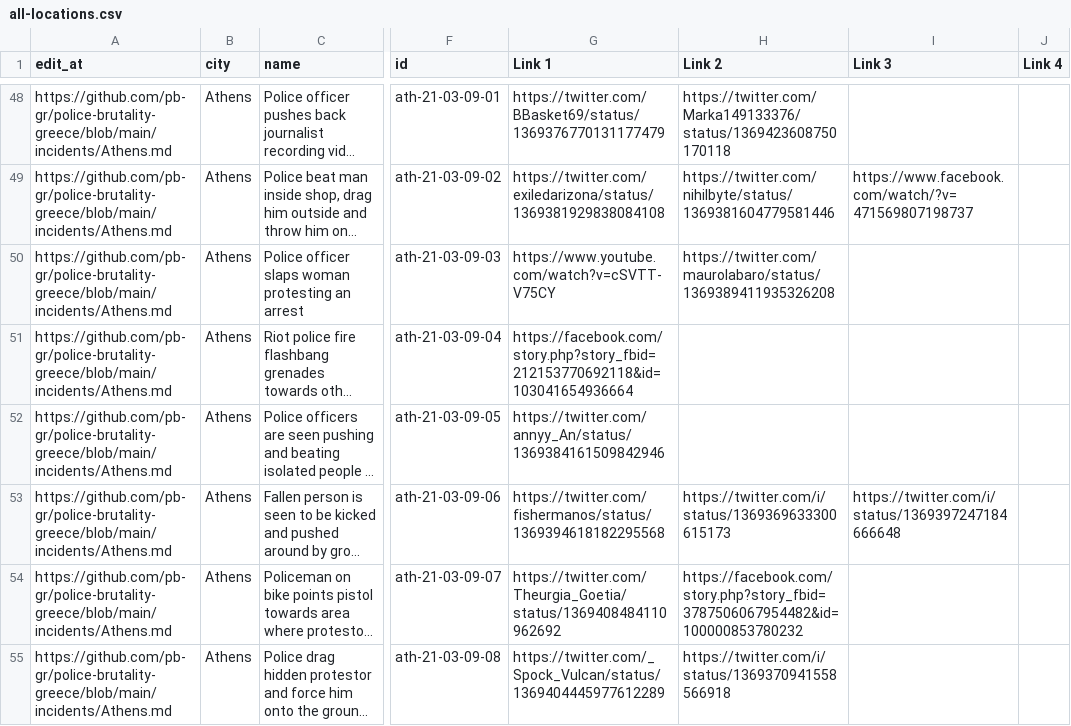
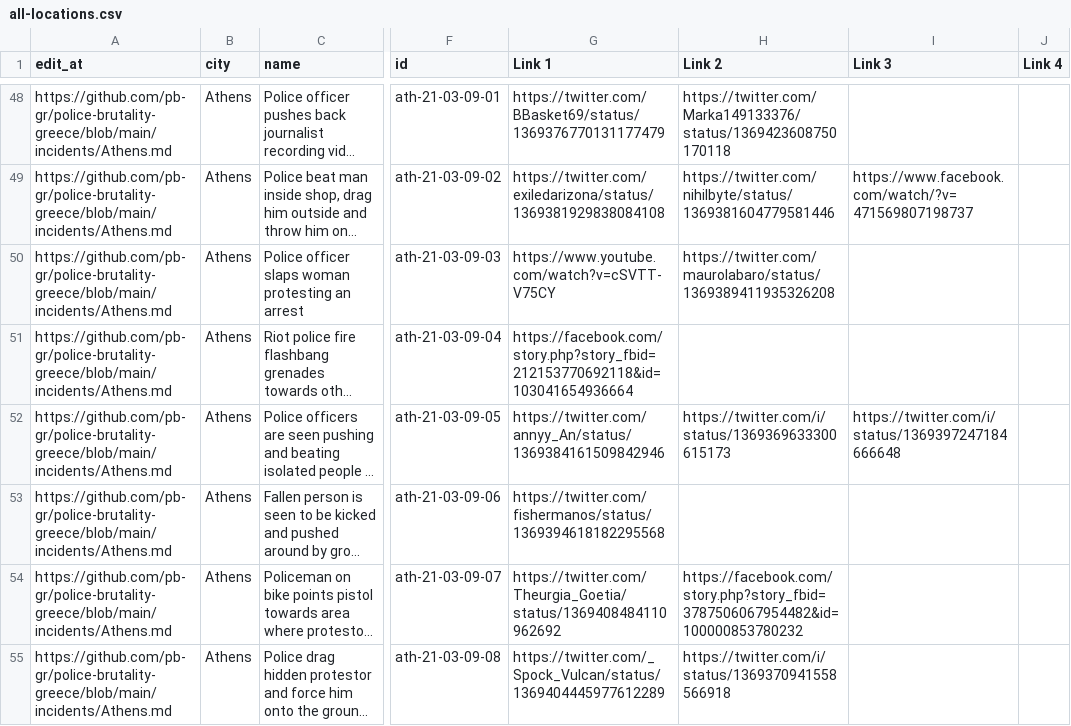
Before and after one commit to police-brutality-greece/pbGR, a CSV file: all-locations.csv, drawn as a sheet; only a part is shown, gaps mark what is left out; long unchanged cells end in …; the diff names each change by its address in the sheet, - before the commit and + after, or states it on an @@ line.

Commit message:
Update data_build to output generated at ea41587

```diff
--- a/all-locations.csv
+++ b/all-locations.csv
-H52 (Link 2): (empty)
+H52 (Link 2): https://twitter.com/i/status/1369369633300615173
-I52 (Link 3): (empty)
+I52 (Link 3): https://twitter.com/i/status/1369397247184666648
-H53 (Link 2): https://twitter.com/i/status/1369369633300615173
+H53 (Link 2): (empty)
-I53 (Link 3): https://twitter.com/i/status/1369397247184666648
+I53 (Link 3): (empty)
```
Also changed, not shown: 3 other files.
